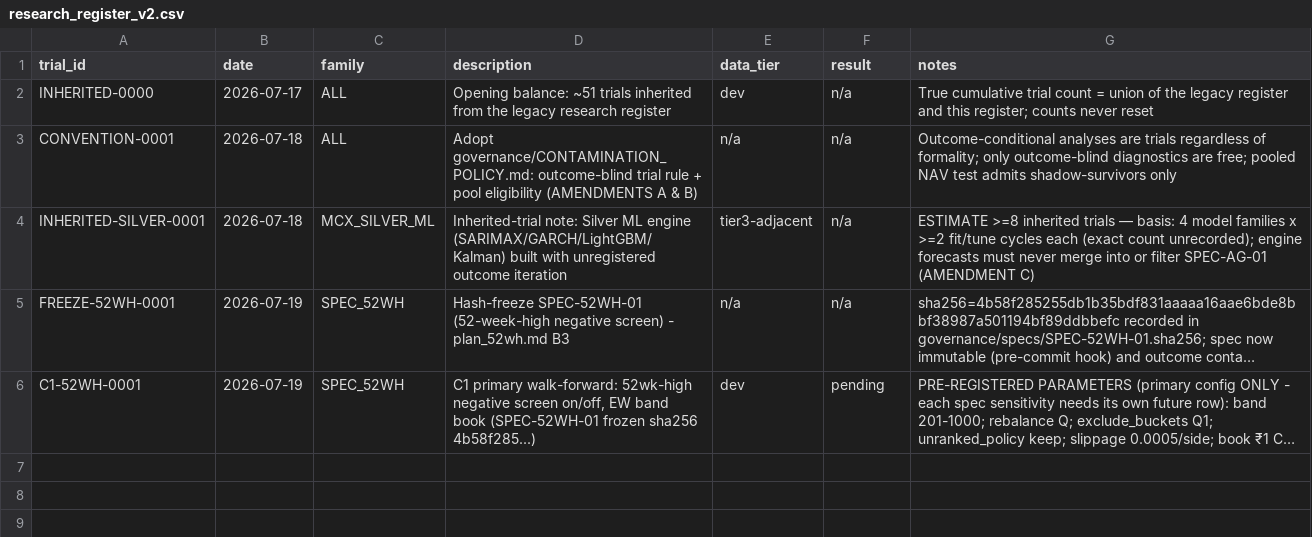
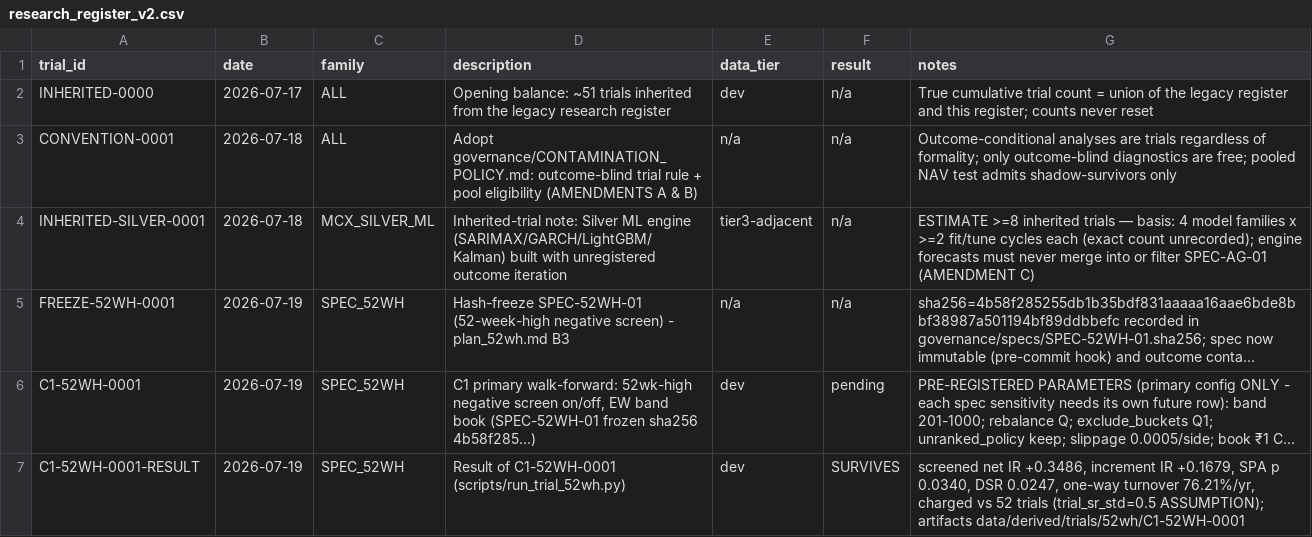
Before and after one commit to ujjwal-k17/algo_trading, a CSV file: governance/research_register_v2.csv, drawn as a sheet; only a part is shown; long unchanged cells end in …; the diff covers the shown part only; the diff names each change by its address in the sheet, - before the commit and + after, or states it on an @@ line.

```diff
--- a/governance/research_register_v2.csv
+++ b/governance/research_register_v2.csv
+row 7: C1-52WH-0001-RESULT | 2026-07-19 | SPEC_52WH | Result of C1-52WH-0001 (scripts/run_trial_52wh.py) | dev | SURVIVES | screened net IR +0.3486, increment IR +0.1679, SPA p 0.0340, DSR 0.0247, one-way turnover 76.21%/yr, charged vs 52 trials (trial_sr_std=0.5 ASSUMPTION); artifacts data/derived/trials/52wh/C1-52WH-0001
```
Also changed, not shown: 1 added row elsewhere in this file, 3 other files.
